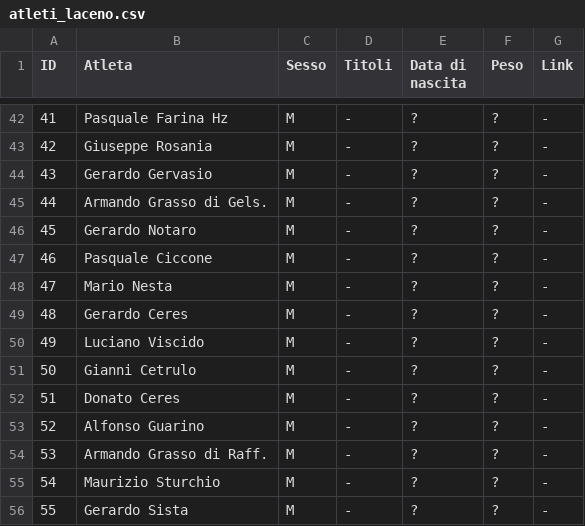
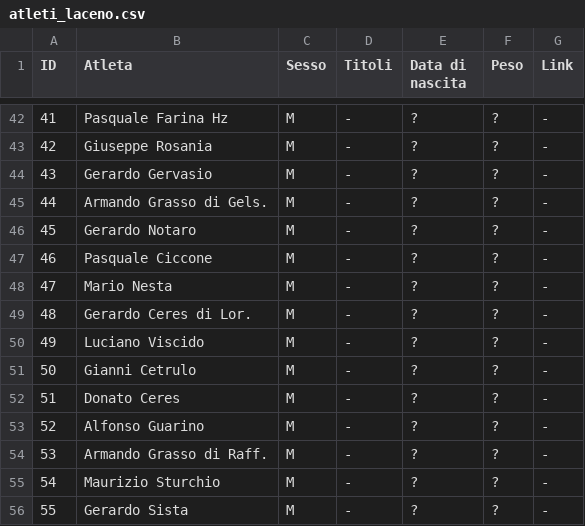
Before and after one commit to pceres/stralaceno, a CSV file: dati/atleti_laceno.csv, drawn as a sheet; only a part is shown, gaps mark what is left out.

```diff
--- a/dati/atleti_laceno.csv
+++ b/dati/atleti_laceno.csv
@@ -48,3 +48,3 @@ ID;Atleta;Sesso;Titoli;Data di nascita;Peso;Link
 47;Mario Nesta;M;-;?;?;-
-48;Gerardo Ceres;M;-;?;?;-
+48;Gerardo Ceres di Lor.;M;-;?;?;-
 49;Luciano Viscido;M;-;?;?;-
```
Also changed, not shown: dati/organizzatori_laceno.csv, dati/tempi_laceno.csv, 8 other files.
